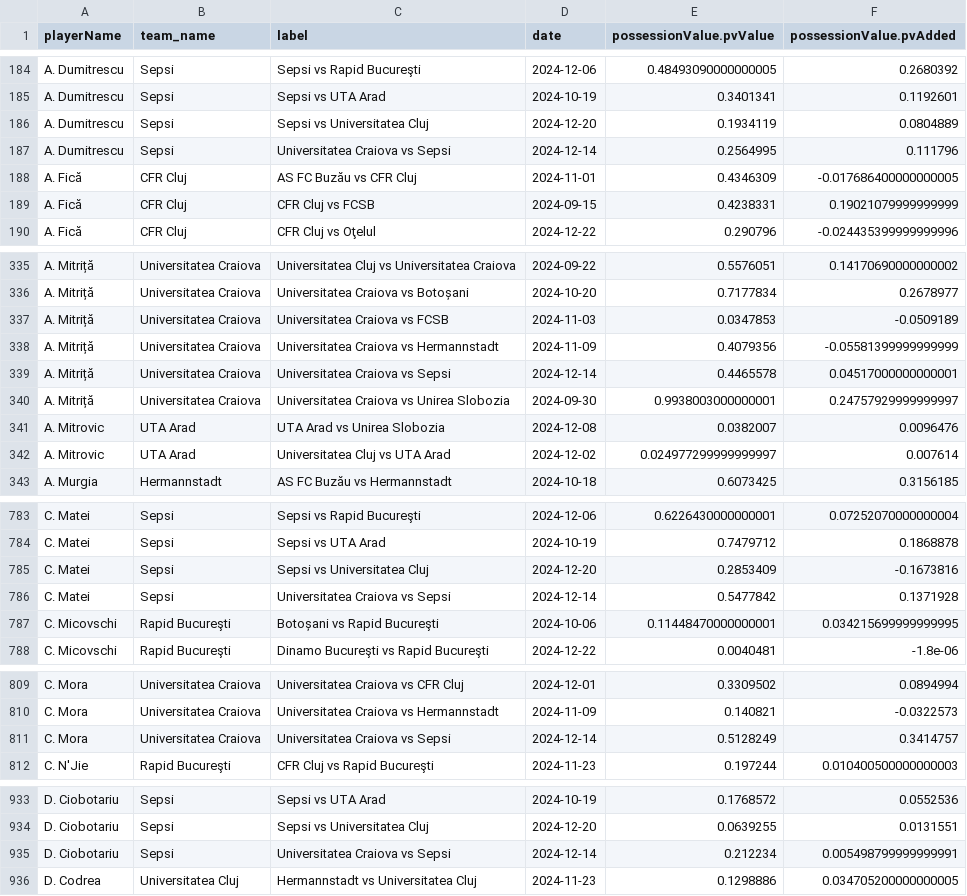
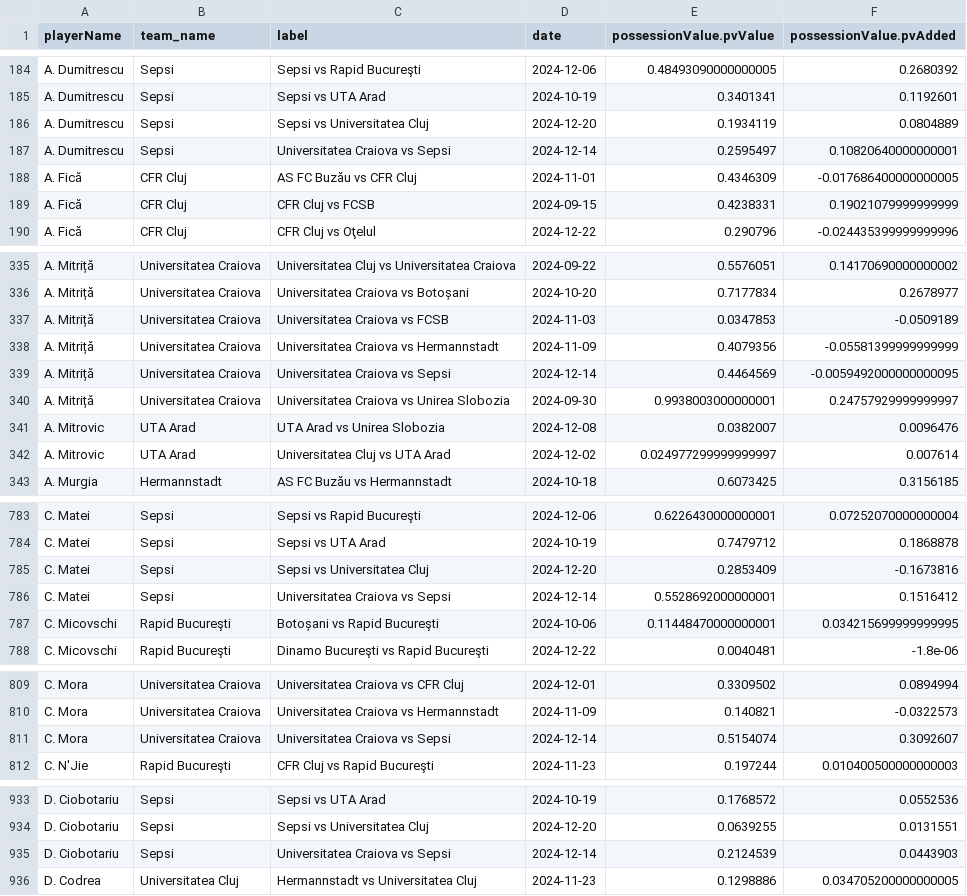
Before and after one commit to AC-Horsens/AC-Horsens-scouting, a CSV file: ROU_Liga_I_2024_2025/pv_all ROU_Liga_I_2024_2025.csv, drawn as a sheet; only a part is shown, gaps mark what is left out; the diff covers the shown part only.

```diff
--- a/ROU_Liga_I_2024_2025/pv_all ROU_Liga_I_2024_2025.csv
+++ b/ROU_Liga_I_2024_2025/pv_all ROU_Liga_I_2024_2025.csv
@@ -186,3 +186,3 @@ A. Dumitrescu,Sepsi,Sepsi vs UTA Arad,2024-10-19,0.3401341,0.1192601
 A. Dumitrescu,Sepsi,Sepsi vs Universitatea Cluj,2024-12-20,0.1934119,0.0804889
-A. Dumitrescu,Sepsi,Universitatea Craiova vs Sepsi,2024-12-14,0.2564995,0.111796
+A. Dumitrescu,Sepsi,Universitatea Craiova vs Sepsi,2024-12-14,0.2595497,0.10820640000000001
 A. Fică,CFR Cluj,AS FC Buzău vs CFR Cluj,2024-11-01,0.4346309,-0.017686400000000005
@@ -338,3 +338,3 @@ A. Mitriță,Universitatea Craiova,Universitatea Craiova vs FCSB,2024-11-03,0.03
 A. Mitriță,Universitatea Craiova,Universitatea Craiova vs Hermannstadt,2024-11-09,0.4079356,-0.05581399999999999
-A. Mitriță,Universitatea Craiova,Universitatea Craiova vs Sepsi,2024-12-14,0.4465578,0.04517000000000001
+A. Mitriță,Universitatea Craiova,Universitatea Craiova vs Sepsi,2024-12-14,0.4464569,-0.0059492000000000095
 A. Mitriță,Universitatea Craiova,Universitatea Craiova vs Unirea Slobozia,2024-09-30,0.9938003000000001,0.24757929999999997
@@ -785,3 +785,3 @@ C. Matei,Sepsi,Sepsi vs UTA Arad,2024-10-19,0.7479712,0.1868878
 C. Matei,Sepsi,Sepsi vs Universitatea Cluj,2024-12-20,0.2853409,-0.1673816
-C. Matei,Sepsi,Universitatea Craiova vs Sepsi,2024-12-14,0.5477842,0.1371928
+C. Matei,Sepsi,Universitatea Craiova vs Sepsi,2024-12-14,0.5528692000000001,0.1516412
 C. Micovschi,Rapid Bucureşti,Botoșani vs Rapid Bucureşti,2024-10-06,0.11448470000000001,0.034215699999999995
@@ -810,3 +810,3 @@ C. Mora,Universitatea Craiova,Universitatea Craiova vs CFR Cluj,2024-12-01,0.330
 C. Mora,Universitatea Craiova,Universitatea Craiova vs Hermannstadt,2024-11-09,0.140821,-0.0322573
-C. Mora,Universitatea Craiova,Universitatea Craiova vs Sepsi,2024-12-14,0.5128249,0.3414757
+C. Mora,Universitatea Craiova,Universitatea Craiova vs Sepsi,2024-12-14,0.5154074,0.3092607
 C. N'Jie,Rapid Bucureşti,CFR Cluj vs Rapid Bucureşti,2024-11-23,0.197244,0.010400500000000003
@@ -934,3 +934,3 @@ D. Ciobotariu,Sepsi,Sepsi vs UTA Arad,2024-10-19,0.1768572,0.0552536
 D. Ciobotariu,Sepsi,Sepsi vs Universitatea Cluj,2024-12-20,0.0639255,0.0131551
-D. Ciobotariu,Sepsi,Universitatea Craiova vs Sepsi,2024-12-14,0.212234,0.005498799999999991
+D. Ciobotariu,Sepsi,Universitatea Craiova vs Sepsi,2024-12-14,0.2124539,0.0443903
 D. Codrea,Universitatea Cluj,Hermannstadt vs Universitatea Cluj,2024-11-23,0.1298886,0.034705200000000005
```
Also changed, not shown: 30 edited cells elsewhere in this file, BEL_Challenger_Pro_League_2024_2025/xg_all BEL_Challenger_Pro_League_2024_2025.csv, BEL_First_Division_A_2024_2025/xg_all BEL_First_Division_A_2024_2025.csv, 29 other files.
